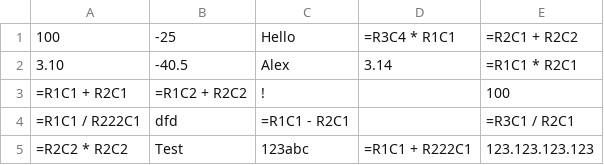
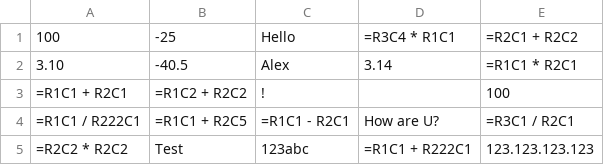
Before and after one commit to Bobozavr/SpreadsheetApp_Cource, a CSV file: test2.csv, drawn as a sheet.

```diff
--- a/test2.csv
+++ b/test2.csv
@@ -3,3 +3,3 @@
 =R1C1 + R2C1,=R1C2 + R2C2,"!",,100
-=R1C1 / R222C1,dfd,=R1C1 - R2C1,,=R3C1 / R2C1
+=R1C1 / R222C1,=R1C1 + R2C5,=R1C1 - R2C1,"How are U?",=R3C1 / R2C1
 =R2C2 * R2C2,"Test",123abc,=R1C1 + R222C1,"123.123.123.123"
```
Also changed, not shown: 1 other file.
